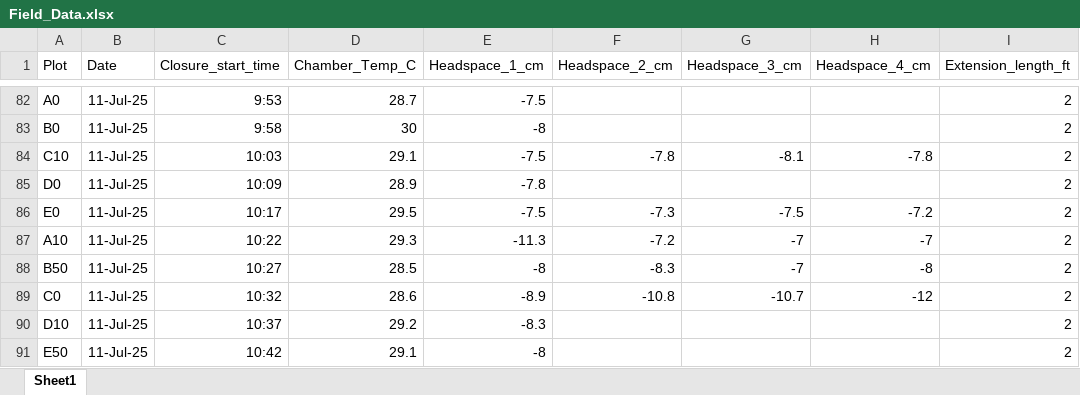
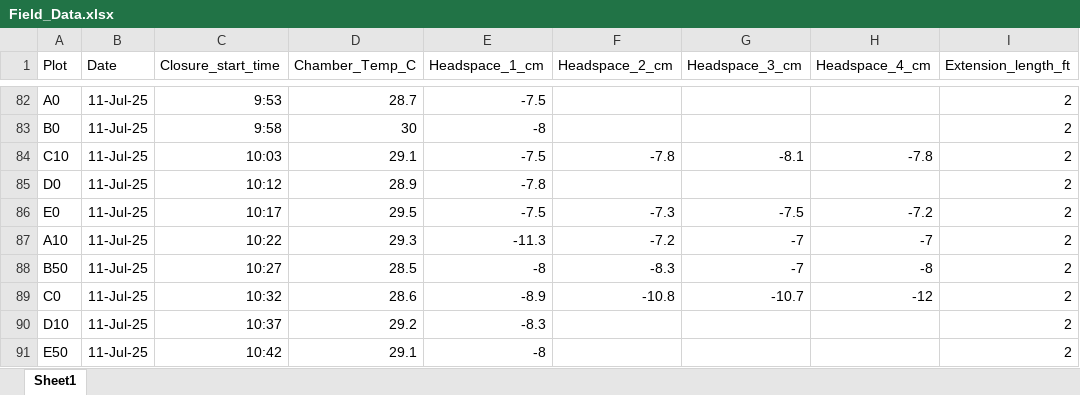
Before and after one commit to XiaoZhangZhangRice/ERW, an Excel workbook: Field_Data/Field_Data.xlsx, sheet Sheet1, drawn as a sheet; only a part is shown, gaps mark what is left out; values as stored, in another font and other column widths than the file's, no borders; the diff covers the shown part only; the diff names each change by its address in the sheet, - before the commit and + after, or states it on an @@ line.

```diff
--- a/Field_Data/Field_Data.xlsx (sheet Sheet1)
+++ b/Field_Data/Field_Data.xlsx (sheet Sheet1)
-C85 (Closure_start_time): 10:09
+C85 (Closure_start_time): 10:12
```
Also changed, not shown: 75 added rows and 75 removed rows elsewhere in this sheet, Computed_Flux/all_fluxes.xlsx, 20 other files.
